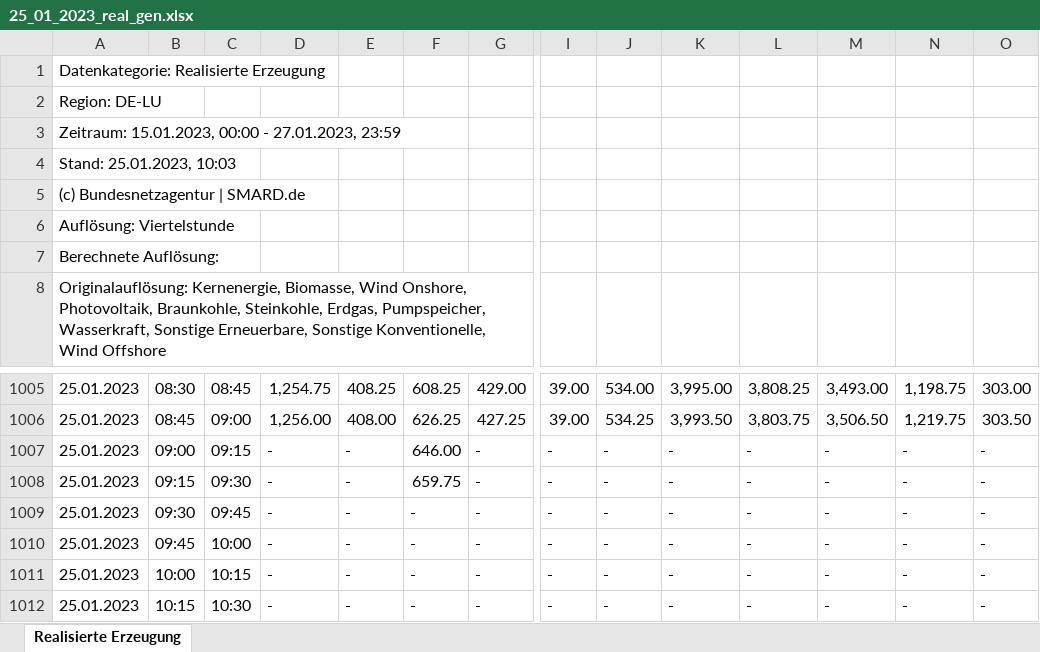
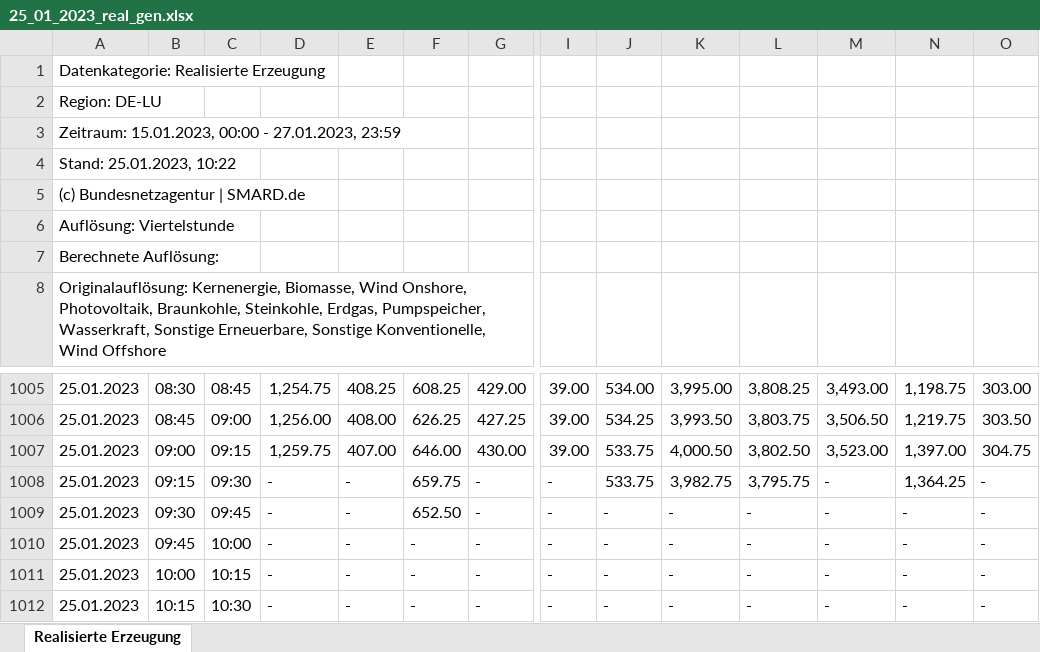
Before and after one commit to Frosti1991/AWS_Streamlit_App, an Excel workbook: app/postgres_data/daily/real_generation/25_01_2023_real_gen.xlsx, sheet Realisierte Erzeugung, drawn as a sheet; only a part is shown, gaps mark what is left out; values as stored, in another font and other column widths than the file's, no borders; removed rows and columns are numbered as before the commit, all else as after; rows hold the shown columns only; the diff names each change by its address in the sheet, - before the commit and + after, or states it on an @@ line.

```diff
--- a/app/postgres_data/daily/real_generation/25_01_2023_real_gen.xlsx (sheet Realisierte Erzeugung)
+++ b/app/postgres_data/daily/real_generation/25_01_2023_real_gen.xlsx (sheet Realisierte Erzeugung)
-A4: Stand: 25.01.2023, 10:03
+A4: Stand: 25.01.2023, 10:22
-row 1007: 25.01.2023 | 09:00 | 09:15 | - | - | 646.00 | - | - | - | - | - | - | - | -
+row 1007: 25.01.2023 | 09:00 | 09:15 | 1,259.75 | 407.00 | 646.00 | 430.00 | 39.00 | 533.75 | 4,000.50 | 3,802.50 | 3,523.00 | 1,397.00 | 304.75
-J1008: -
+J1008: 533.75
-K1008: -
+K1008: 3,982.75
-L1008: -
+L1008: 3,795.75
-N1008: -
+N1008: 1,364.25
-F1009: -
+F1009: 652.50
```
Also changed, not shown: app/postgres_data/daily/DA_electricity/25_01_2023_DA_elec.xlsx, app/postgres_data/daily/forecast_consumption/25_01_2023_forec_con.xlsx, 1 other file.
